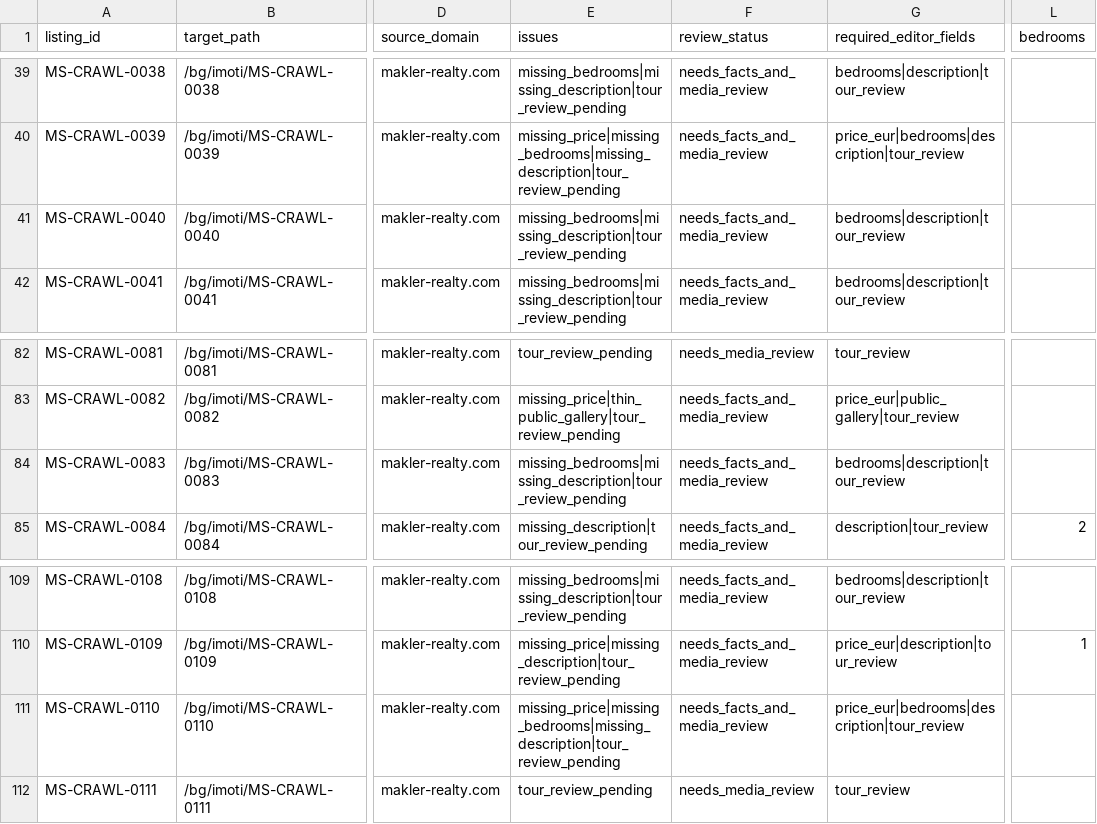
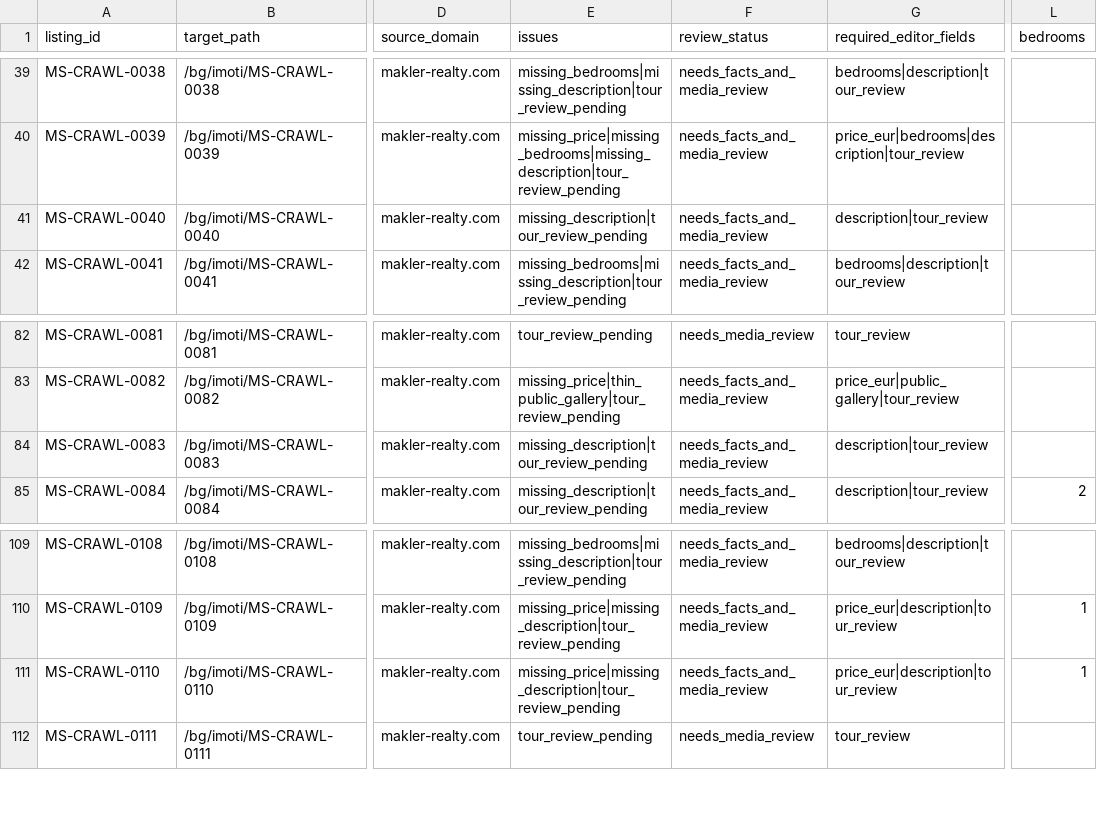
Before and after one commit to ms-realty/ms-realty, a CSV file: production/data/listing-quality-workbook.csv, drawn as a sheet; only a part is shown, gaps mark what is left out; the diff covers the shown part only; the diff names each change by its address in the sheet, - before the commit and + after, or states it on an @@ line.

Commit message:
Apply live listing bedroom reviews

```diff
--- a/production/data/listing-quality-workbook.csv
+++ b/production/data/listing-quality-workbook.csv
-E41 (issues): missing_bedrooms|missing_description|tour_review_pending
+E41 (issues): missing_description|tour_review_pending
-G41 (required_editor_fields): bedrooms|description|tour_review
+G41 (required_editor_fields): description|tour_review
-E84 (issues): missing_bedrooms|missing_description|tour_review_pending
+E84 (issues): missing_description|tour_review_pending
-G84 (required_editor_fields): bedrooms|description|tour_review
+G84 (required_editor_fields): description|tour_review
-E111 (issues): missing_price|missing_bedrooms|missing_description|tour_review_pending
+E111 (issues): missing_price|missing_description|tour_review_pending
-G111 (required_editor_fields): price_eur|bedrooms|description|tour_review
+G111 (required_editor_fields): price_eur|description|tour_review
-L111 (bedrooms): (empty)
+L111 (bedrooms): 1
```
Also changed, not shown: 20 edited cells elsewhere in this file, 15 other files.
